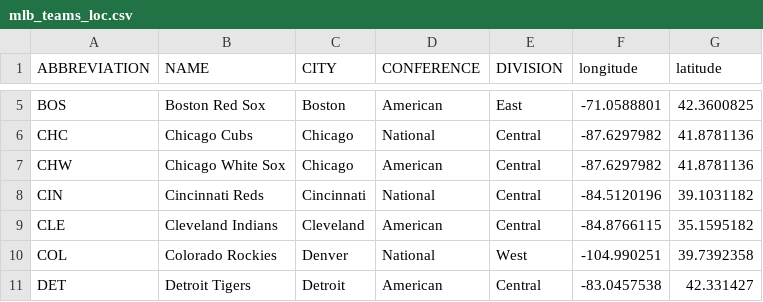
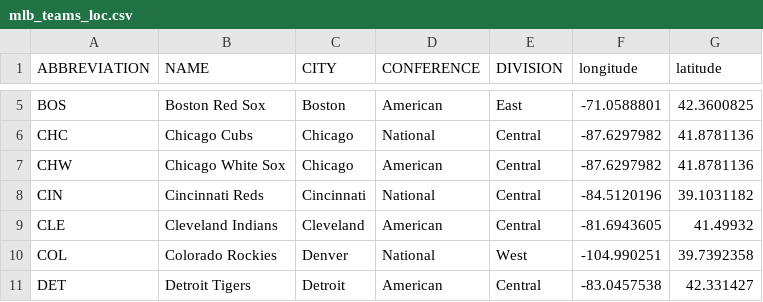
Before and after one commit to sjlarrain/Visualizacion, a CSV file: Examen/csv_locations/mlb_teams_loc.csv, drawn as a sheet; only a part is shown, gaps mark what is left out.

```diff
--- a/Examen/csv_locations/mlb_teams_loc.csv
+++ b/Examen/csv_locations/mlb_teams_loc.csv
@@ -8,3 +8,3 @@ CHW,Chicago White Sox,Chicago,American,Central,-87.6297982,41.8781136
 CIN,Cincinnati Reds,Cincinnati,National,Central,-84.5120196,39.1031182
-CLE,Cleveland Indians,Cleveland,American,Central,-84.8766115,35.1595182
+CLE,Cleveland Indians,Cleveland,American,Central,-81.6943605,41.49932,
 COL,Colorado Rockies,Denver,National,West,-104.990251,39.7392358
```
Also changed, not shown: Examen/csv_locations/nba_teams_loc.csv, Examen/csv_locations/nfl_teams_loc.csv, 3 other files.
